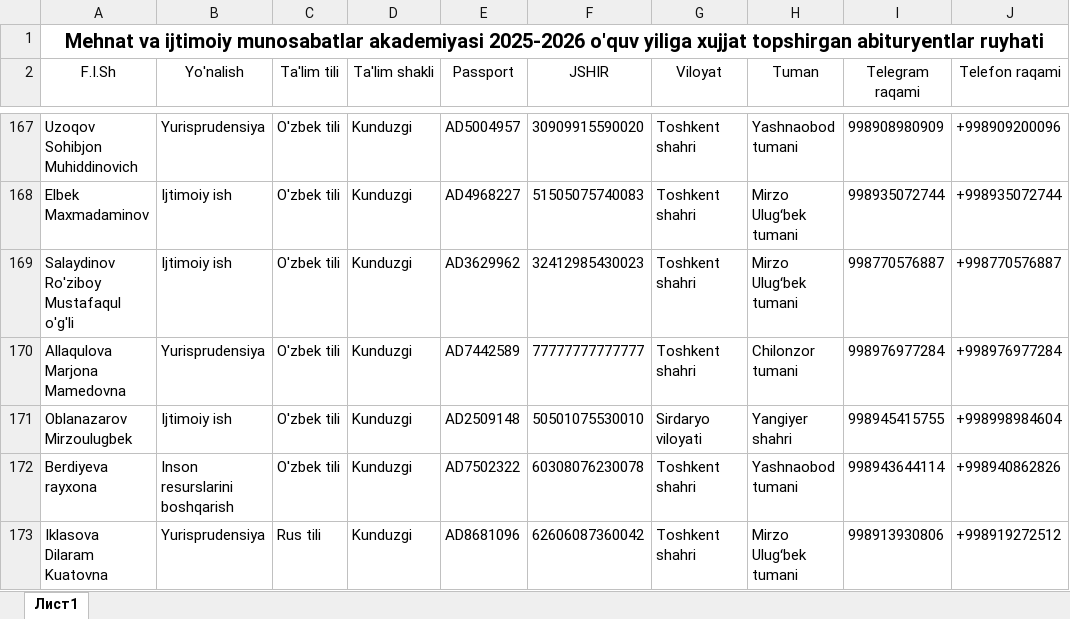
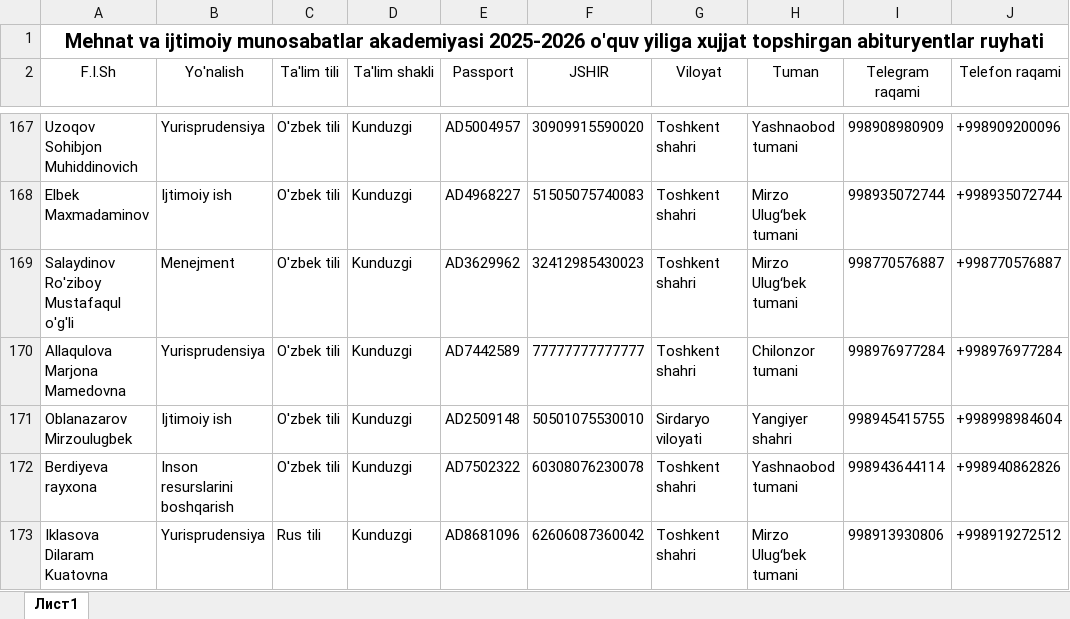
Before and after one commit to AkrombekAmirov/MIMA_Bot, an Excel workbook: file_service/qabul.xlsx, sheet Лист1, drawn as a sheet; only a part is shown, gaps mark what is left out; values as stored, in another font and other column widths than the file's, no borders; the diff covers the shown part only; the diff names each change by its address in the sheet, - before the commit and + after, or states it on an @@ line.

```diff
--- a/file_service/qabul.xlsx (sheet Лист1)
+++ b/file_service/qabul.xlsx (sheet Лист1)
-B169 (Yo'nalish): Ijtimoiy ish
+B169 (Yo'nalish): Menejment
```
Also changed, not shown: 28 added rows elsewhere in this sheet.
